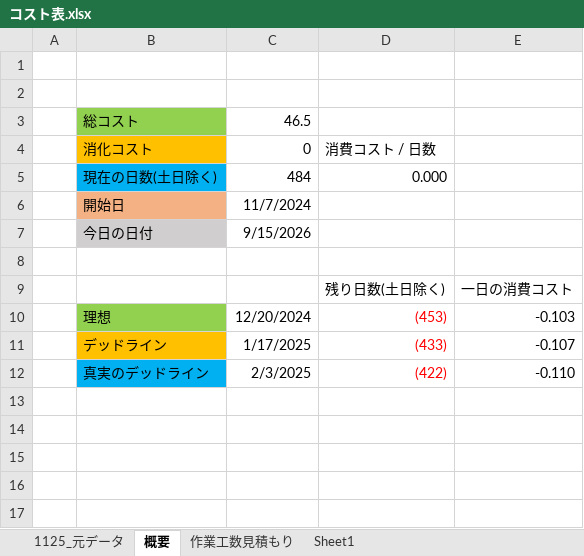
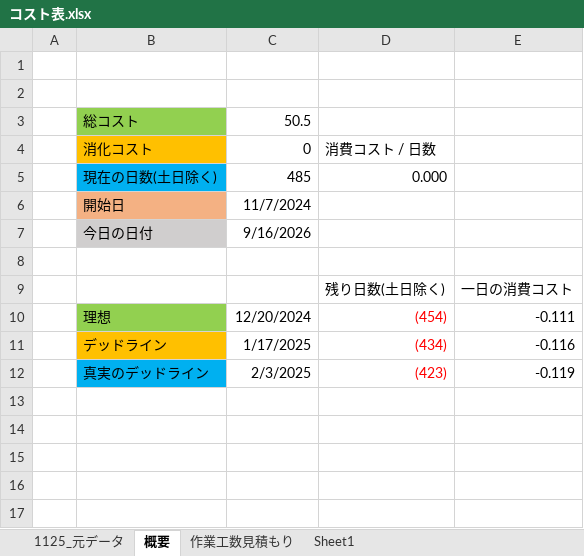
Before and after one commit to kubotananato/koukiteam, an Excel workbook: コスト表.xlsx, sheet 概要, drawn as a sheet; only a part is shown; values as stored, in another font and other column widths than the file's, no borders; the diff names each change by its address in the sheet, - before the commit and + after, or states it on an @@ line.

```diff
--- a/コスト表.xlsx (sheet 概要)
+++ b/コスト表.xlsx (sheet 概要)
-C3: 46.5
+C3: 50.5
-C5: 484
+C5: 485
-C7: 9/15/2026
+C7: 9/16/2026
-D10: (453)
+D10: (454)
-E10: -0.103
+E10: -0.111
-D11: (433)
+D11: (434)
-E11: -0.107
+E11: -0.116
-D12: (422)
+D12: (423)
-E12: -0.110
+E12: -0.119
```
Also changed, not shown: sheet 1125_元データ, sheet 作業工数見積もり.
